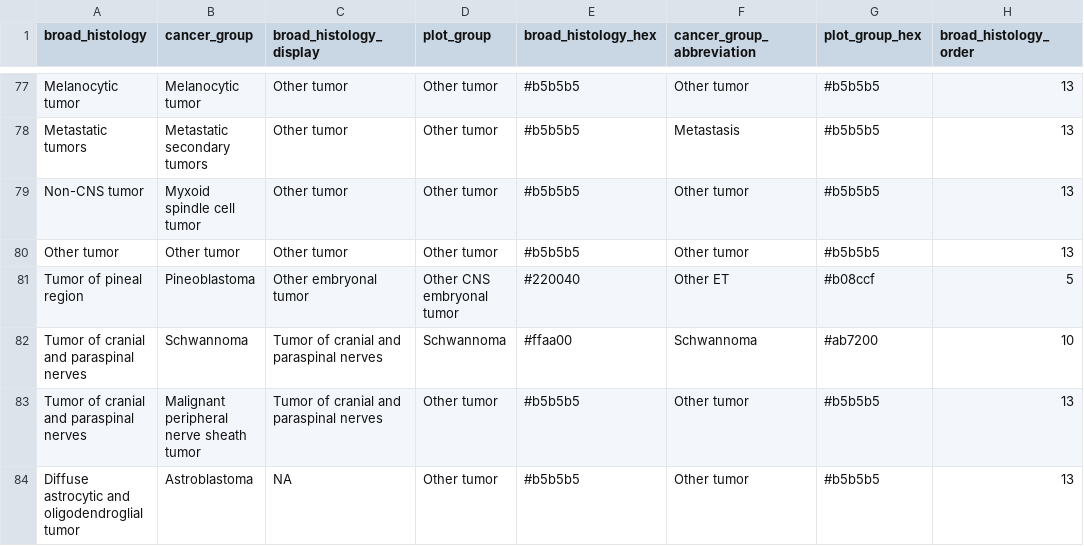
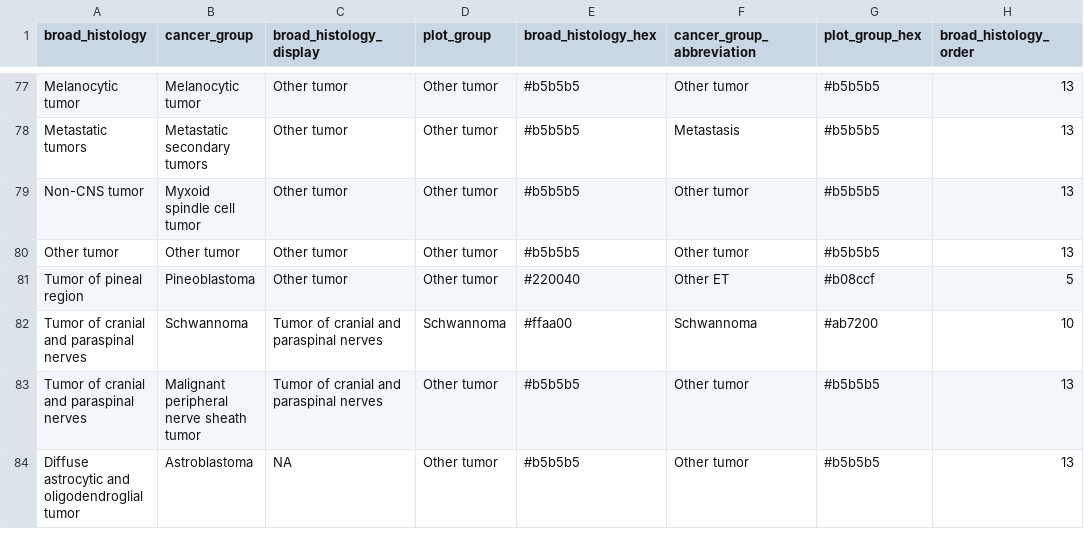
Before and after one commit to rokitalab/pbta-tumor-enriched-junctions, a TSV file: analyses/00-create-cohort-histologies/input/plot-mapping.tsv, drawn as a sheet; only a part is shown, gaps mark what is left out; the diff names each change by its address in the sheet, - before the commit and + after, or states it on an @@ line.

```diff
--- a/analyses/00-create-cohort-histologies/input/plot-mapping.tsv
+++ b/analyses/00-create-cohort-histologies/input/plot-mapping.tsv
-C81 (broad_histology_display): Other embryonal tumor
+C81 (broad_histology_display): Other tumor
-D81 (plot_group): Other CNS embryonal tumor
+D81 (plot_group): Other tumor
```
Also changed, not shown: 1 other file.
